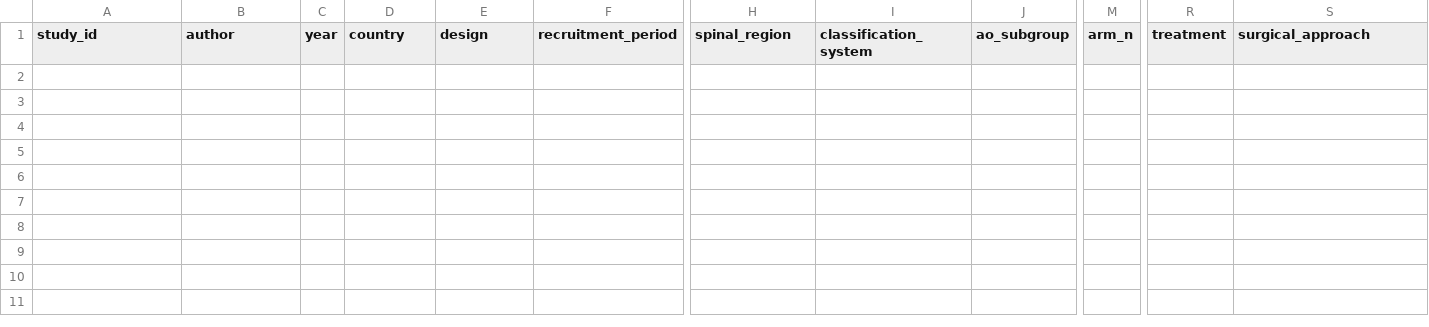
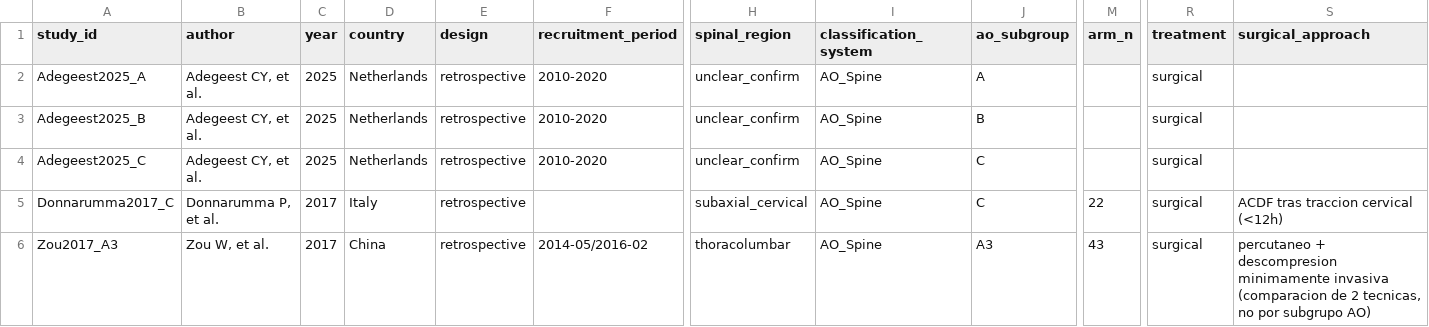
Before and after one commit to MCP-99/AO-SPINE, a CSV file: data_extraction/data_extraction_form.csv, drawn as a sheet; only a part is shown, gaps mark what is left out; rows hold the shown columns only; the diff names each change by its address in the sheet, - before the commit and + after, or states it on an @@ line.

```diff
--- a/data_extraction/data_extraction_form.csv
+++ b/data_extraction/data_extraction_form.csv
+row 2: Adegeest2025_A | Adegeest CY, et al. | 2025 | Netherlands | retrospective | 2010-2020 | unclear_confirm | AO_Spine | A |  | surgical
+row 3: Adegeest2025_B | Adegeest CY, et al. | 2025 | Netherlands | retrospective | 2010-2020 | unclear_confirm | AO_Spine | B |  | surgical
+row 4: Adegeest2025_C | Adegeest CY, et al. | 2025 | Netherlands | retrospective | 2010-2020 | unclear_confirm | AO_Spine | C |  | surgical
+row 5: Donnarumma2017_C | Donnarumma P, et al. | 2017 | Italy | retrospective |  | subaxial_cervical | AO_Spine | C | 22 | surgical | ACDF tras traccion cervical (<12h)
+row 6: Zou2017_A3 | Zou W, et al. | 2017 | China | retrospective | 2014-05/2016-02 | thoracolumbar | AO_Spine | A3 | 43 | surgical | percutaneo + descompresion minimamente invasiva (comparacion de 2 tecnicas, no por subgrupo AO)
```
Also changed, not shown: 1 other file.
